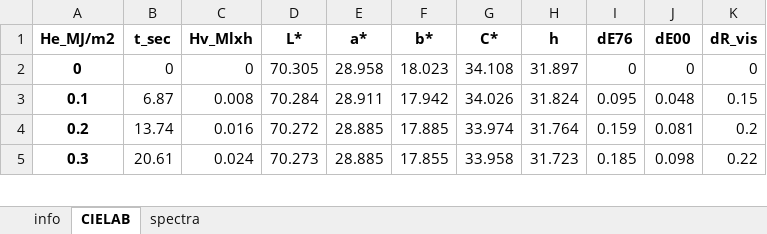
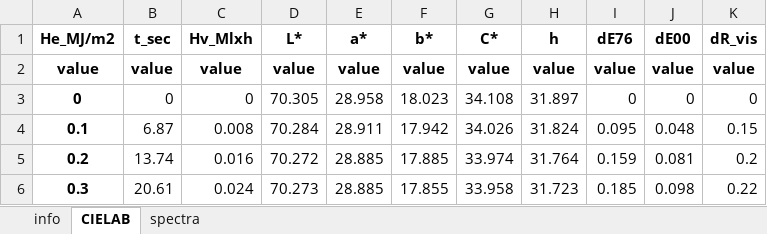
Before and after one commit to g-patin/microfading, an Excel workbook: src/microfading/datasets/2024-144_MF.vermillon3.01_G01_0h_sample_2024-07-31_MFT2.xlsx, sheet CIELAB, drawn as a sheet; only a part is shown; values as stored, in another font and other column widths than the file's, no borders; the diff names each change by its address in the sheet, - before the commit and + after, or states it on an @@ line.

Commit message:
added a value row to interim files

```diff
--- a/src/microfading/datasets/2024-144_MF.vermillon3.01_G01_0h_sample_2024-07-31_MFT2.xlsx (sheet CIELAB)
+++ b/src/microfading/datasets/2024-144_MF.vermillon3.01_G01_0h_sample_2024-07-31_MFT2.xlsx (sheet CIELAB)
+row 2: value | value | value | value | value | value | value | value | value | value | value
```
Also changed, not shown: sheet spectra, src/microfading/datasets/2024-144_MF.BWS0024.01_G01_BW1_model_2024-07-30_MFT2.xlsx, src/microfading/datasets/2024-144_MF.BWS0025.01_G01_BW2_model_2024-08-02_MFT2.xlsx, 7 other files.
